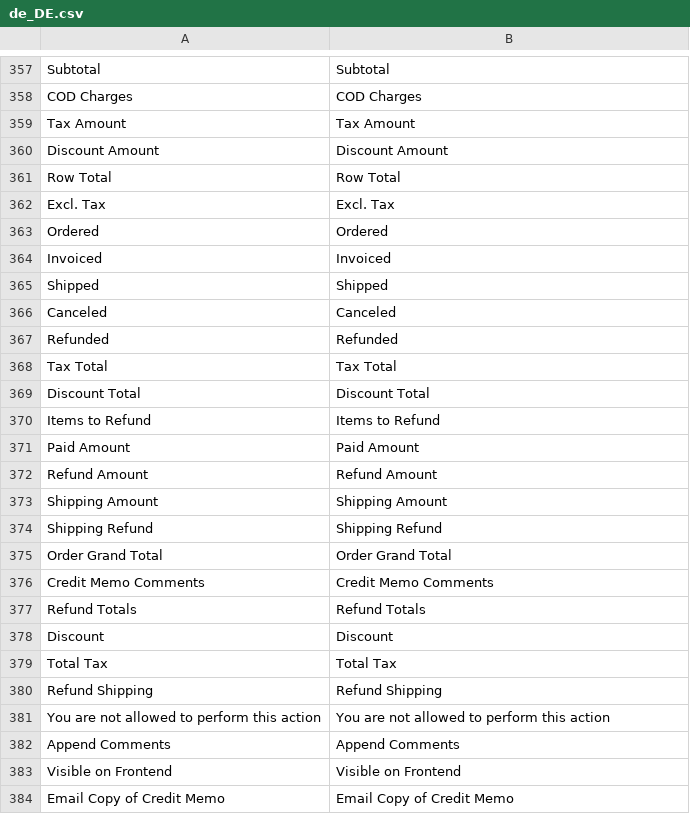
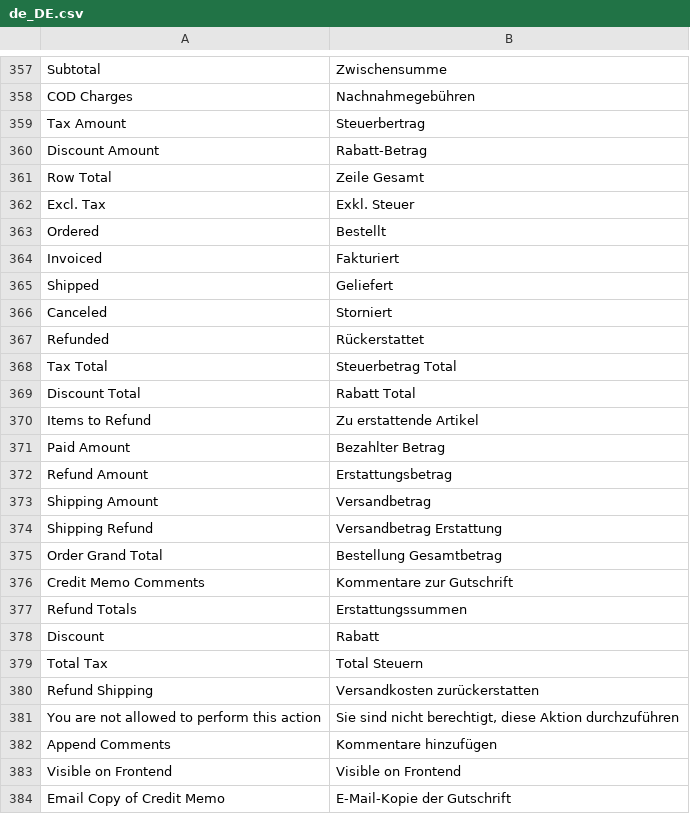
Before and after one commit to Creatorben/marketplace_translation, a CSV file: MpStripe/de_DE.csv, drawn as a sheet; only a part is shown, gaps mark what is left out; the diff covers the shown part only; the diff names each change by its address in the sheet, - before the commit and + after, or states it on an @@ line.

```diff
--- a/MpStripe/de_DE.csv
+++ b/MpStripe/de_DE.csv
-B357: Subtotal
+B357: Zwischensumme
-B358: COD Charges
+B358: Nachnahmegebühren
-B359: Tax Amount
+B359: Steuerbertrag
-B360: Discount Amount
+B360: Rabatt-Betrag
-B361: Row Total
+B361: Zeile Gesamt
-B362: Excl. Tax
+B362: Exkl. Steuer
-B363: Ordered
+B363: Bestellt
-B364: Invoiced
+B364: Fakturiert
-B365: Shipped
+B365: Geliefert
-B366: Canceled
+B366: Storniert
-B367: Refunded
+B367: Rückerstattet
-B368: Tax Total
+B368: Steuerbetrag Total
-B369: Discount Total
+B369: Rabatt Total
-B370: Items to Refund
+B370: Zu erstattende Artikel
-B371: Paid Amount
+B371: Bezahlter Betrag
-B372: Refund Amount
+B372: Erstattungsbetrag
-B373: Shipping Amount
+B373: Versandbetrag
-B374: Shipping Refund
+B374: Versandbetrag Erstattung
-B375: Order Grand Total
+B375: Bestellung Gesamtbetrag
-B376: Credit Memo Comments
+B376: Kommentare zur Gutschrift
-B377: Refund Totals
+B377: Erstattungssummen
-B378: Discount
+B378: Rabatt
-B379: Total Tax
+B379: Total Steuern
-B380: Refund Shipping
+B380: Versandkosten zurückerstatten
-B381: You are not allowed to perform this action
+B381: Sie sind nicht berechtigt, diese Aktion durchzuführen
-B382: Append Comments
+B382: Kommentare hinzufügen
-B384: Email Copy of Credit Memo
+B384: E-Mail-Kopie der Gutschrift
```
Also changed, not shown: 146 edited cells elsewhere in this file.
